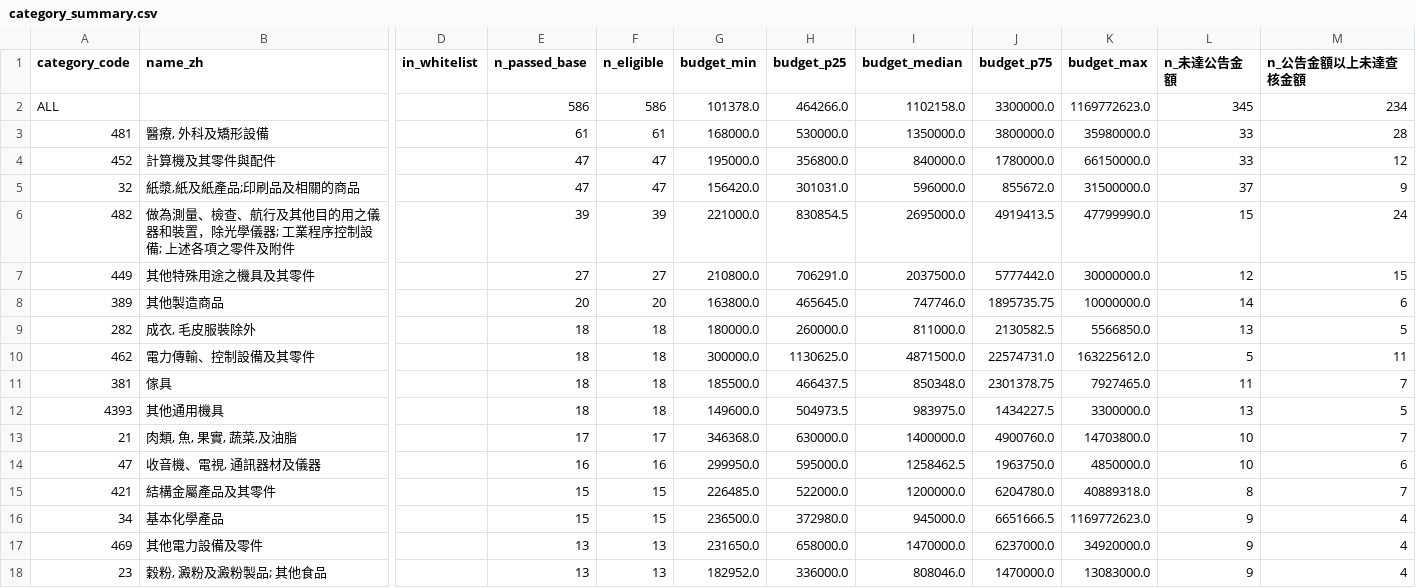
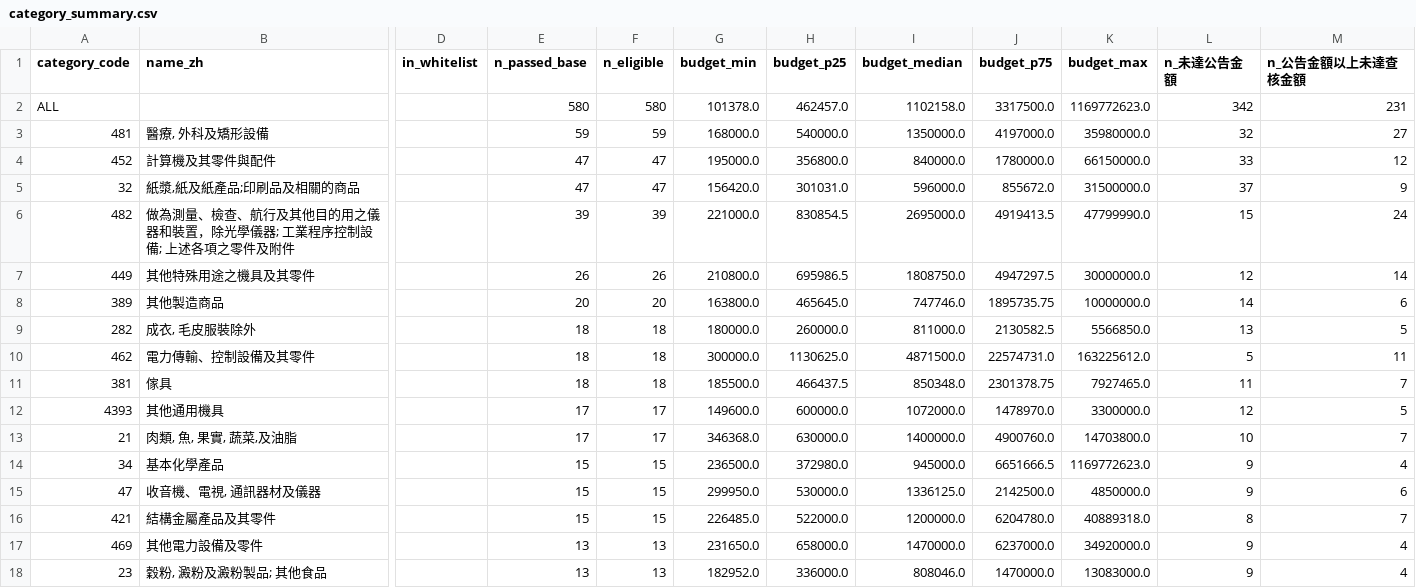
Before and after one commit to rebeccccccccccccccccca/NegotiationArena, a CSV file: data/procurement/category_summary.csv, drawn as a sheet; only a part is shown, gaps mark what is left out; addresses are those after the commit; the diff covers the shown part only; the diff names each change by its address in the sheet, - before the commit and + after, or states it on an @@ line.

```diff
--- a/data/procurement/category_summary.csv
+++ b/data/procurement/category_summary.csv
-E2 (n_passed_base): 586
+E2 (n_passed_base): 580
-F2 (n_eligible): 586
+F2 (n_eligible): 580
-H2 (budget_p25): 464266.0
+H2 (budget_p25): 462457.0
-J2 (budget_p75): 3300000.0
+J2 (budget_p75): 3317500.0
-L2 (n_未達公告金額): 345
+L2 (n_未達公告金額): 342
-M2 (n_公告金額以上未達查核金額): 234
+M2 (n_公告金額以上未達查核金額): 231
-E3 (n_passed_base): 61
+E3 (n_passed_base): 59
-F3 (n_eligible): 61
+F3 (n_eligible): 59
-H3 (budget_p25): 530000.0
+H3 (budget_p25): 540000.0
-J3 (budget_p75): 3800000.0
+J3 (budget_p75): 4197000.0
-L3 (n_未達公告金額): 33
+L3 (n_未達公告金額): 32
-M3 (n_公告金額以上未達查核金額): 28
+M3 (n_公告金額以上未達查核金額): 27
-E7 (n_passed_base): 27
+E7 (n_passed_base): 26
-F7 (n_eligible): 27
+F7 (n_eligible): 26
-H7 (budget_p25): 706291.0
+H7 (budget_p25): 695986.5
-I7 (budget_median): 2037500.0
+I7 (budget_median): 1808750.0
-J7 (budget_p75): 5777442.0
+J7 (budget_p75): 4947297.5
-M7 (n_公告金額以上未達查核金額): 15
+M7 (n_公告金額以上未達查核金額): 14
-E12 (n_passed_base): 18
+E12 (n_passed_base): 17
-F12 (n_eligible): 18
+F12 (n_eligible): 17
-H12 (budget_p25): 504973.5
+H12 (budget_p25): 600000.0
-I12 (budget_median): 983975.0
+I12 (budget_median): 1072000.0
-J12 (budget_p75): 1434227.5
+J12 (budget_p75): 1478970.0
-L12 (n_未達公告金額): 13
+L12 (n_未達公告金額): 12
@@ row 16 moved to row 14: 34 @@
-E15 (n_passed_base): 16
+E15 (n_passed_base): 15
-F15 (n_eligible): 16
+F15 (n_eligible): 15
-H15 (budget_p25): 595000.0
+H15 (budget_p25): 530000.0
-I15 (budget_median): 1258462.5
+I15 (budget_median): 1336125.0
-J15 (budget_p75): 1963750.0
+J15 (budget_p75): 2142500.0
-L15 (n_未達公告金額): 10
+L15 (n_未達公告金額): 9
```
Also changed, not shown: 6 edited cells elsewhere in this file, data/procurement/candidates.csv, data/procurement/category_group_summary.csv, 19 other files.
